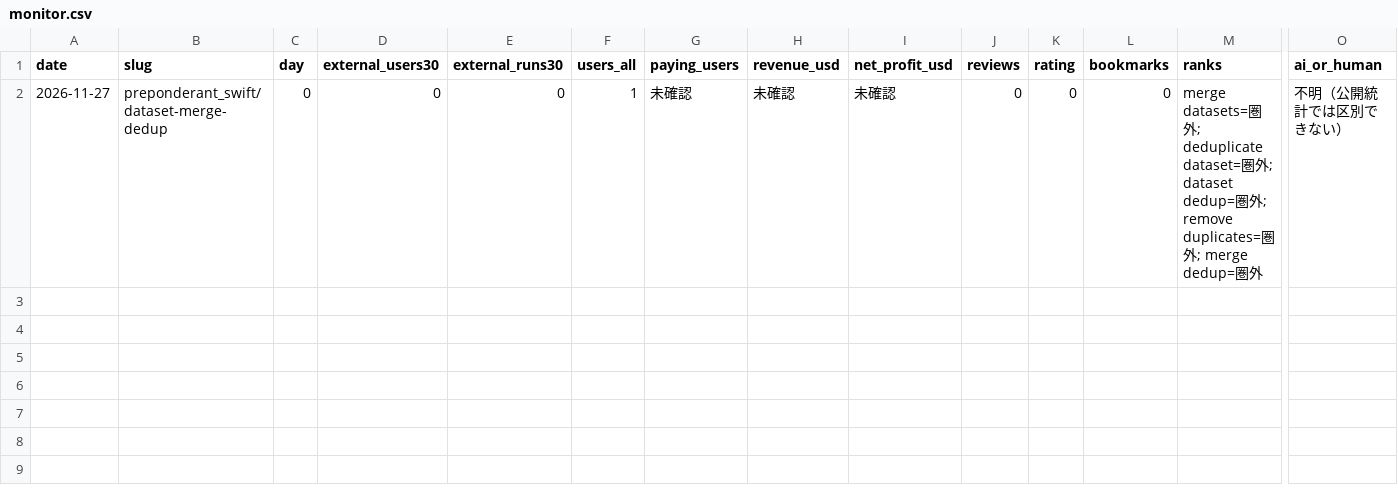
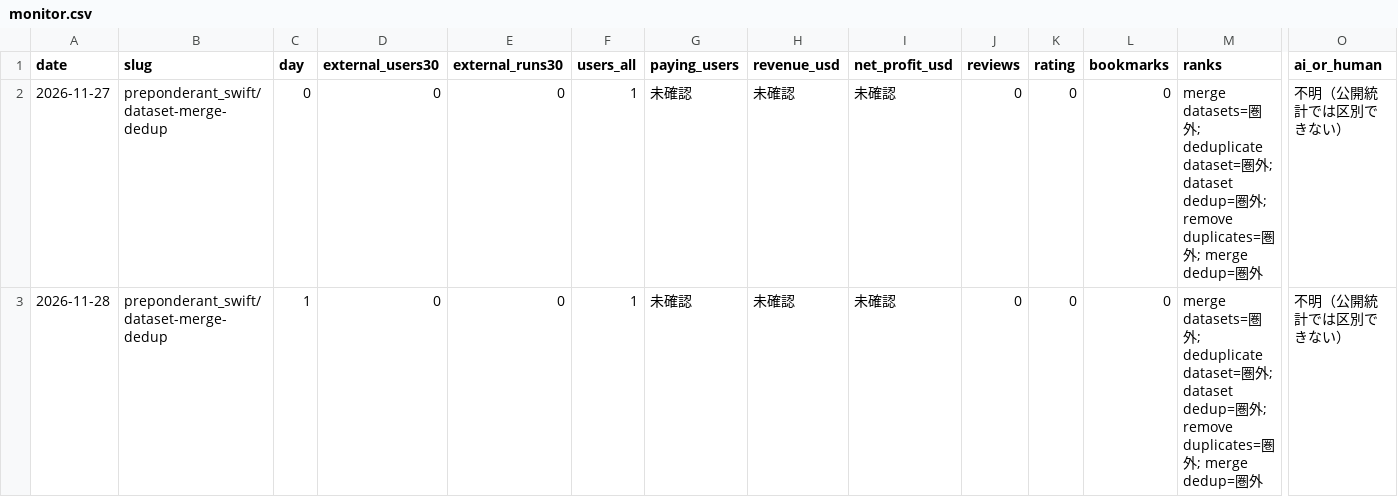
Before and after one commit to daisukenakagawa-blip/ai-company, a CSV file: ventures/agentmint-factory/data/monitor.csv, drawn as a sheet; only a part is shown, gaps mark what is left out; rows hold the shown columns only; the diff names each change by its address in the sheet, - before the commit and + after, or states it on an @@ line.

```diff
--- a/ventures/agentmint-factory/data/monitor.csv
+++ b/ventures/agentmint-factory/data/monitor.csv
+row 3: 2026-11-28 | preponderant_swift/dataset-merge-dedup | 1 | 0 | 0 | 1 | 未確認 | 未確認 | 未確認 | 0 | 0 | 0 | merge datasets=圏外; deduplicate dataset=圏外; dataset dedup=圏外; remove duplicates=圏外; merge dedup=圏外 | 不明（公開統計では区別できない）
```
Also changed, not shown: ventures/agentmint-factory/data/ledger.csv, 4 other files.
